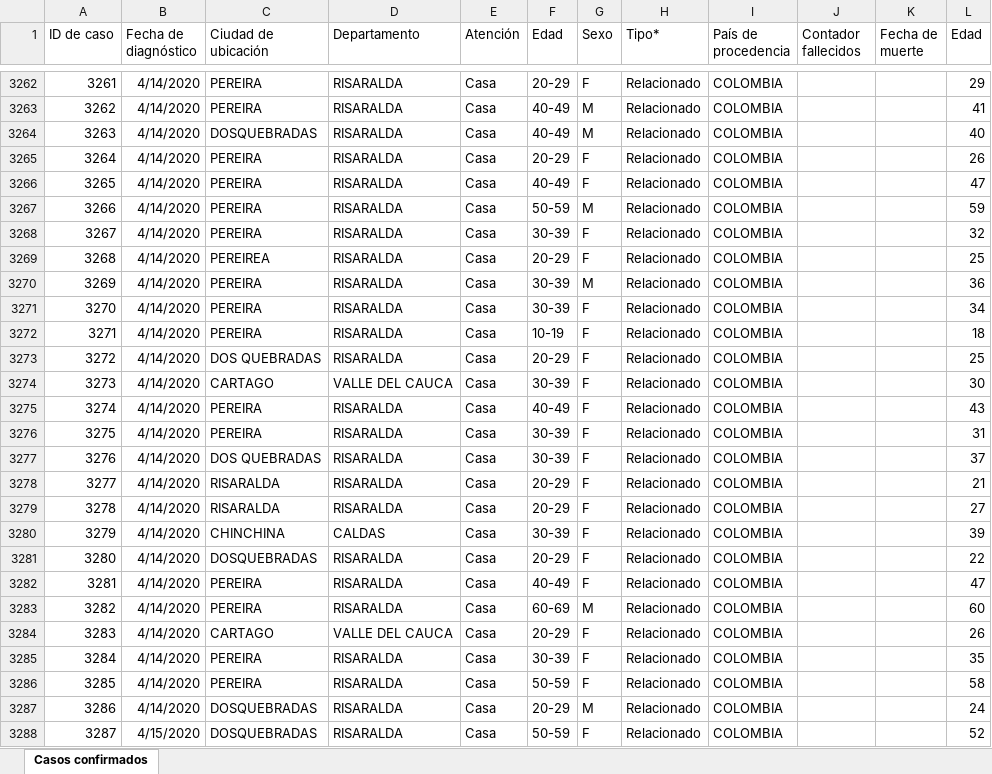
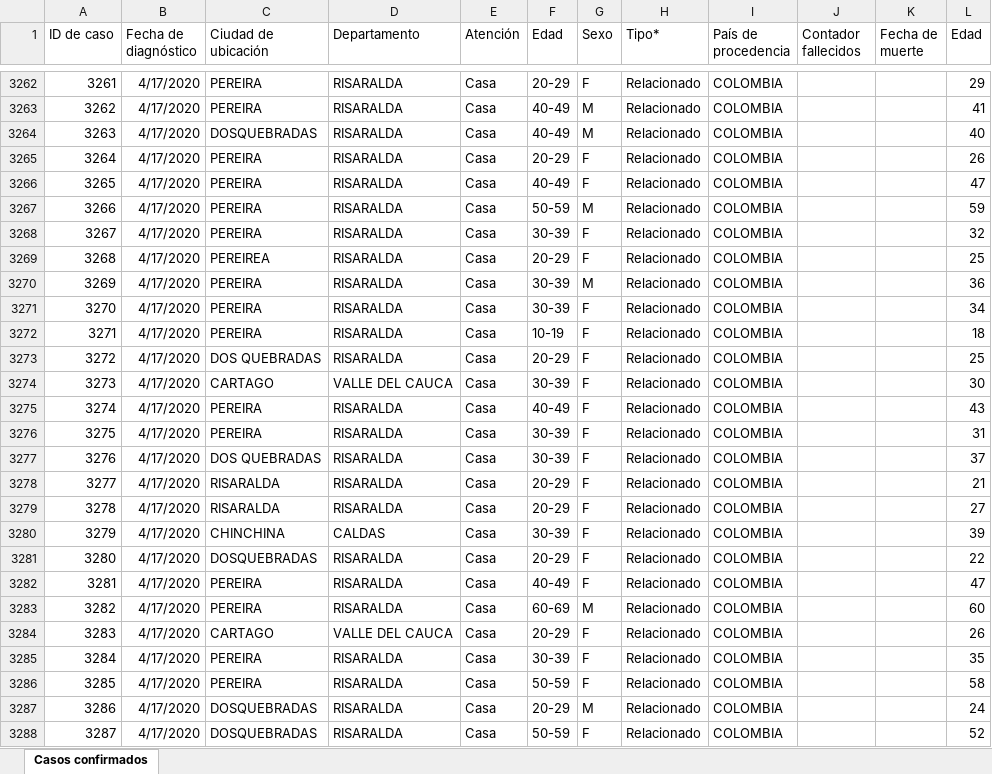
Before and after one commit to kyrosan/Covid-19-Colombia, an Excel workbook: Casos confirmados.xlsx, sheet Casos confirmados, drawn as a sheet; only a part is shown, gaps mark what is left out; values as stored, in another font and other column widths than the file's, no borders; the diff covers the shown part only; the diff names each change by its address in the sheet, - before the commit and + after, or states it on an @@ line.

Commit message:
Update Casos confirmados.xlsx

```diff
--- a/Casos confirmados.xlsx (sheet Casos confirmados)
+++ b/Casos confirmados.xlsx (sheet Casos confirmados)
-B3262:B3287 (Fecha de diagnóstico): 4/14/2020
+B3262:B3287 (Fecha de diagnóstico): 4/17/2020
-B3288 (Fecha de diagnóstico): 4/15/2020
+B3288 (Fecha de diagnóstico): 4/17/2020
```
Also changed, not shown: 179 edited cells elsewhere in this sheet.
